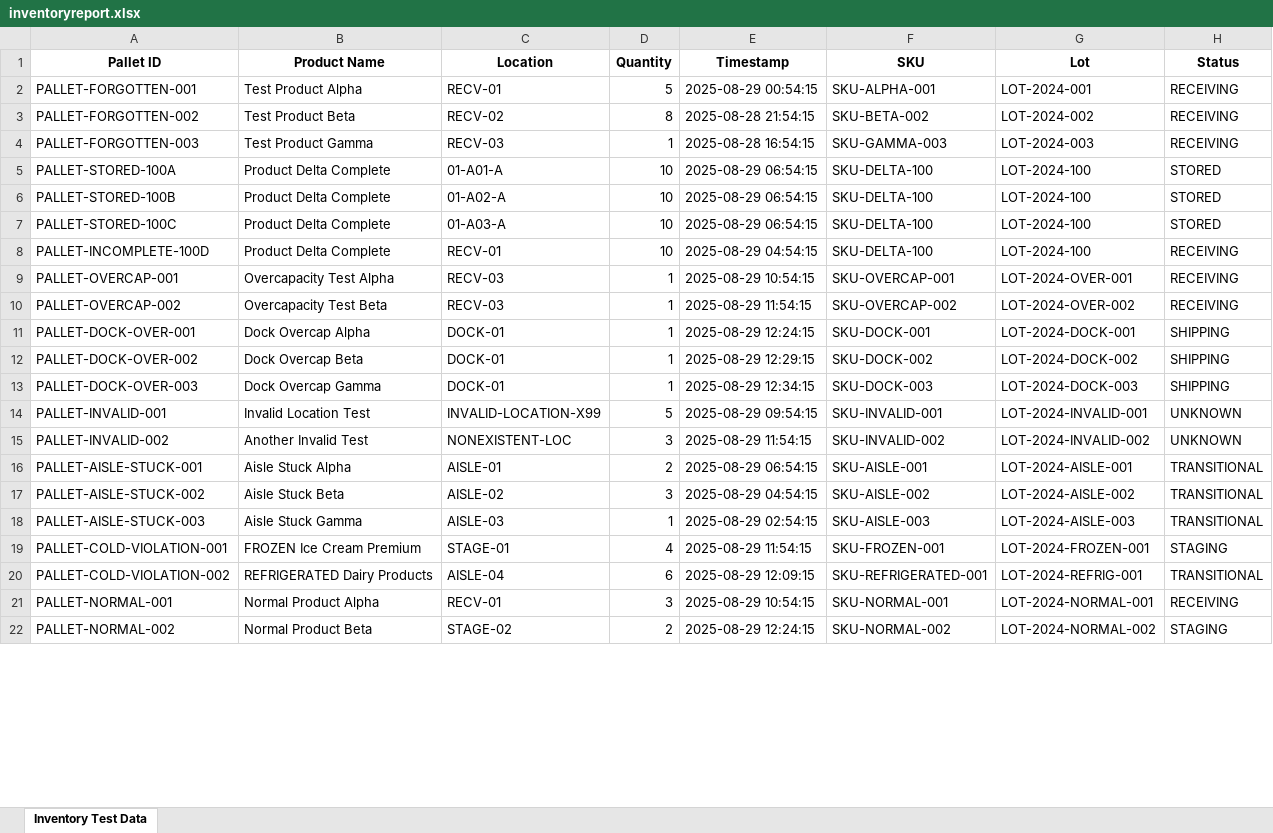
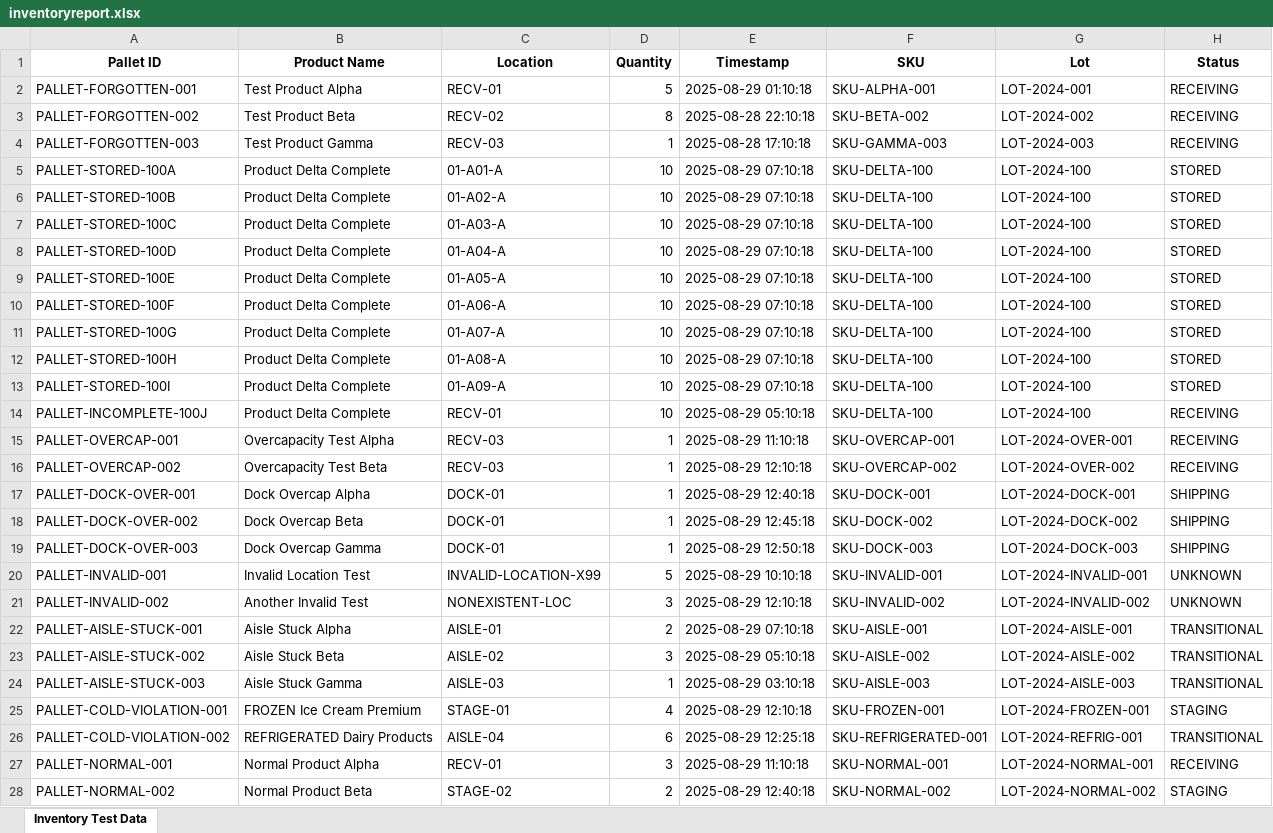
Before and after one commit to marcosdiego1904/Ware-Eng, an Excel workbook: backend/inventoryreport.xlsx, sheet Inventory Test Data, drawn as a sheet; only a part is shown; values as stored, in another font and other column widths than the file's, no borders; addresses are those after the commit; the diff covers the shown part only; the diff names each change by its address in the sheet, - before the commit and + after, or states it on an @@ line.

```diff
--- a/backend/inventoryreport.xlsx (sheet Inventory Test Data)
+++ b/backend/inventoryreport.xlsx (sheet Inventory Test Data)
-E2 (Timestamp): 2025-08-29 00:54:15
+E2 (Timestamp): 2025-08-29 01:10:18
-E3 (Timestamp): 2025-08-28 21:54:15
+E3 (Timestamp): 2025-08-28 22:10:18
-E4 (Timestamp): 2025-08-28 16:54:15
+E4 (Timestamp): 2025-08-28 17:10:18
-E5:E7 (Timestamp): 2025-08-29 06:54:15
+E5:E7 (Timestamp): 2025-08-29 07:10:18
+row 8: PALLET-STORED-100D | Product Delta Complete | 01-A04-A | 10 | 2025-08-29 07:10:18 | SKU-DELTA-100 | LOT-2024-100 | STORED
+row 9: PALLET-STORED-100E | Product Delta Complete | 01-A05-A | 10 | 2025-08-29 07:10:18 | SKU-DELTA-100 | LOT-2024-100 | STORED
+row 10: PALLET-STORED-100F | Product Delta Complete | 01-A06-A | 10 | 2025-08-29 07:10:18 | SKU-DELTA-100 | LOT-2024-100 | STORED
+row 11: PALLET-STORED-100G | Product Delta Complete | 01-A07-A | 10 | 2025-08-29 07:10:18 | SKU-DELTA-100 | LOT-2024-100 | STORED
+row 12: PALLET-STORED-100H | Product Delta Complete | 01-A08-A | 10 | 2025-08-29 07:10:18 | SKU-DELTA-100 | LOT-2024-100 | STORED
+row 13: PALLET-STORED-100I | Product Delta Complete | 01-A09-A | 10 | 2025-08-29 07:10:18 | SKU-DELTA-100 | LOT-2024-100 | STORED
-A14 (Pallet ID): PALLET-INCOMPLETE-100D
+A14 (Pallet ID): PALLET-INCOMPLETE-100J
-E14 (Timestamp): 2025-08-29 04:54:15
+E14 (Timestamp): 2025-08-29 05:10:18
-E15 (Timestamp): 2025-08-29 10:54:15
+E15 (Timestamp): 2025-08-29 11:10:18
-E16 (Timestamp): 2025-08-29 11:54:15
+E16 (Timestamp): 2025-08-29 12:10:18
-E17 (Timestamp): 2025-08-29 12:24:15
+E17 (Timestamp): 2025-08-29 12:40:18
-E18 (Timestamp): 2025-08-29 12:29:15
+E18 (Timestamp): 2025-08-29 12:45:18
-E19 (Timestamp): 2025-08-29 12:34:15
+E19 (Timestamp): 2025-08-29 12:50:18
-E20 (Timestamp): 2025-08-29 09:54:15
+E20 (Timestamp): 2025-08-29 10:10:18
-E21 (Timestamp): 2025-08-29 11:54:15
+E21 (Timestamp): 2025-08-29 12:10:18
-E22 (Timestamp): 2025-08-29 06:54:15
+E22 (Timestamp): 2025-08-29 07:10:18
-E23 (Timestamp): 2025-08-29 04:54:15
+E23 (Timestamp): 2025-08-29 05:10:18
-E24 (Timestamp): 2025-08-29 02:54:15
+E24 (Timestamp): 2025-08-29 03:10:18
-E25 (Timestamp): 2025-08-29 11:54:15
+E25 (Timestamp): 2025-08-29 12:10:18
-E26 (Timestamp): 2025-08-29 12:09:15
+E26 (Timestamp): 2025-08-29 12:25:18
-E27 (Timestamp): 2025-08-29 10:54:15
+E27 (Timestamp): 2025-08-29 11:10:18
-E28 (Timestamp): 2025-08-29 12:24:15
+E28 (Timestamp): 2025-08-29 12:40:18
```
Also changed, not shown: 3 edited cells elsewhere in this sheet, 4 other files.
